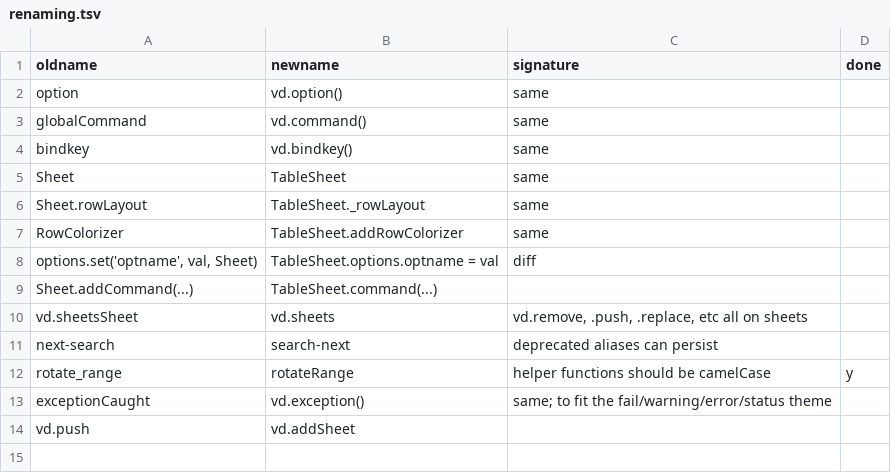
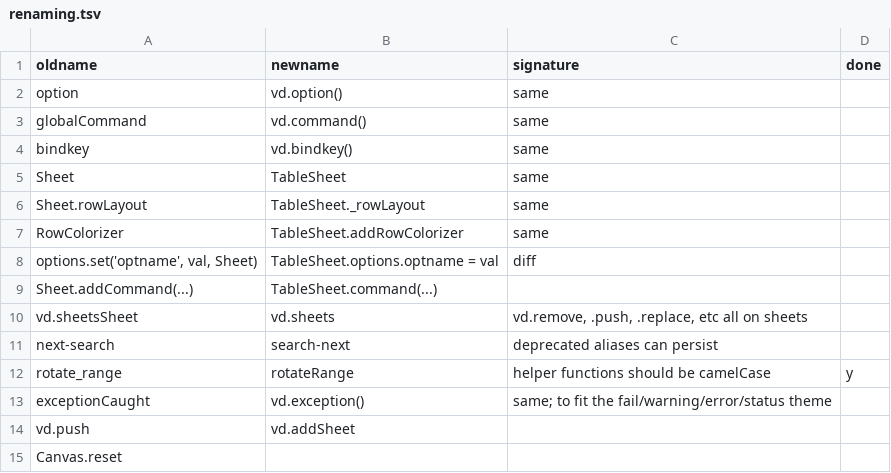
Before and after one commit to saulpw/visidata, a TSV file: dev/renaming.tsv, drawn as a sheet; the diff names each change by its address in the sheet, - before the commit and + after, or states it on an @@ line.

Commit message:
[dev] renaming

```diff
--- a/dev/renaming.tsv
+++ b/dev/renaming.tsv
+row 15: Canvas.reset
```
